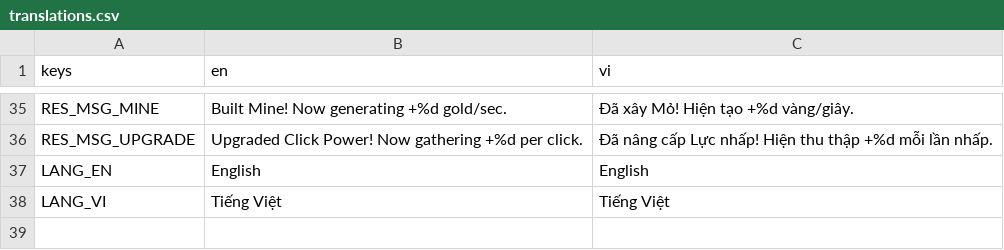
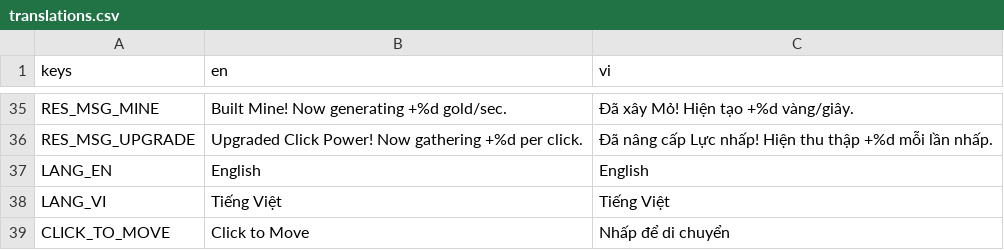
Before and after one commit to anv99-vn/code-game, a CSV file: translations/translations.csv, drawn as a sheet; only a part is shown, gaps mark what is left out; the diff names each change by its address in the sheet, - before the commit and + after, or states it on an @@ line.

Commit message:
feat: add click-to-move toggle in settings with dropdown improvements
- Add SettingsManager autoload to persist click_to_move setting
- Add toggle option in settings dropdown with ON/OFF state display
- Widen settings dropdown and position to extend left (no screen overflow)
- Close dropdown when clicking outside or at screen edge
- Add click-to-move icon
- Add translation keys for click-to-move

```diff
--- a/translations/translations.csv
+++ b/translations/translations.csv
+row 39: CLICK_TO_MOVE | Click to Move | Nhấp để di chuyển
```
Also changed, not shown: 9 other files.
